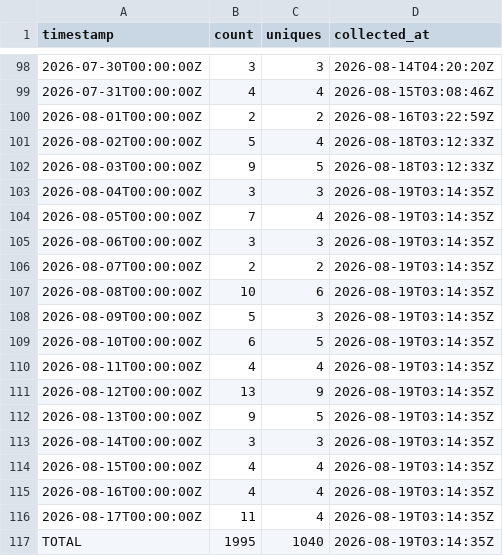
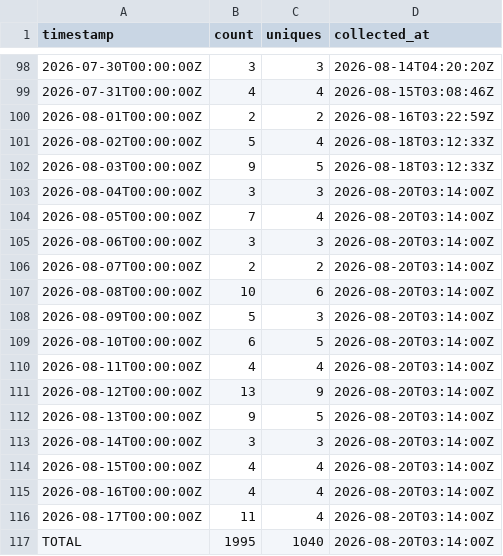
Before and after one commit to J-King-Dottie/dead-internet-tracker, a CSV file: github-traffic/clones.csv, drawn as a sheet; only a part is shown, gaps mark what is left out.

```diff
--- a/github-traffic/clones.csv
+++ b/github-traffic/clones.csv
@@ -102,16 +102,16 @@ timestamp,count,uniques,collected_at
 2026-08-03T00:00:00Z,9,5,2026-08-18T03:12:33Z
-2026-08-04T00:00:00Z,3,3,2026-08-19T03:14:35Z
-2026-08-05T00:00:00Z,7,4,2026-08-19T03:14:35Z
-2026-08-06T00:00:00Z,3,3,2026-08-19T03:14:35Z
-2026-08-07T00:00:00Z,2,2,2026-08-19T03:14:35Z
-2026-08-08T00:00:00Z,10,6,2026-08-19T03:14:35Z
-2026-08-09T00:00:00Z,5,3,2026-08-19T03:14:35Z
-2026-08-10T00:00:00Z,6,5,2026-08-19T03:14:35Z
-2026-08-11T00:00:00Z,4,4,2026-08-19T03:14:35Z
-2026-08-12T00:00:00Z,13,9,2026-08-19T03:14:35Z
-2026-08-13T00:00:00Z,9,5,2026-08-19T03:14:35Z
-2026-08-14T00:00:00Z,3,3,2026-08-19T03:14:35Z
-2026-08-15T00:00:00Z,4,4,2026-08-19T03:14:35Z
-2026-08-16T00:00:00Z,4,4,2026-08-19T03:14:35Z
-2026-08-17T00:00:00Z,11,4,2026-08-19T03:14:35Z
-TOTAL,1995,1040,2026-08-19T03:14:35Z
+2026-08-04T00:00:00Z,3,3,2026-08-20T03:14:00Z
+2026-08-05T00:00:00Z,7,4,2026-08-20T03:14:00Z
+2026-08-06T00:00:00Z,3,3,2026-08-20T03:14:00Z
+2026-08-07T00:00:00Z,2,2,2026-08-20T03:14:00Z
+2026-08-08T00:00:00Z,10,6,2026-08-20T03:14:00Z
+2026-08-09T00:00:00Z,5,3,2026-08-20T03:14:00Z
+2026-08-10T00:00:00Z,6,5,2026-08-20T03:14:00Z
+2026-08-11T00:00:00Z,4,4,2026-08-20T03:14:00Z
+2026-08-12T00:00:00Z,13,9,2026-08-20T03:14:00Z
+2026-08-13T00:00:00Z,9,5,2026-08-20T03:14:00Z
+2026-08-14T00:00:00Z,3,3,2026-08-20T03:14:00Z
+2026-08-15T00:00:00Z,4,4,2026-08-20T03:14:00Z
+2026-08-16T00:00:00Z,4,4,2026-08-20T03:14:00Z
+2026-08-17T00:00:00Z,11,4,2026-08-20T03:14:00Z
+TOTAL,1995,1040,2026-08-20T03:14:00Z
```
Also changed, not shown: github-traffic/views.csv.
